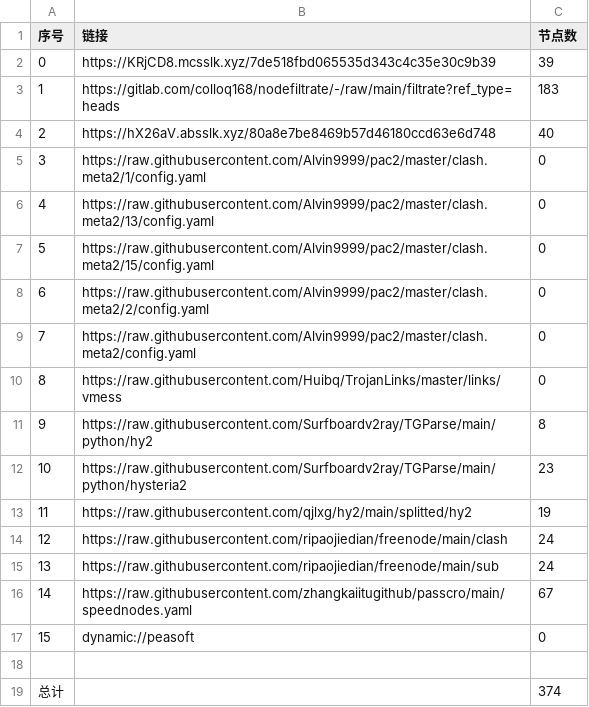
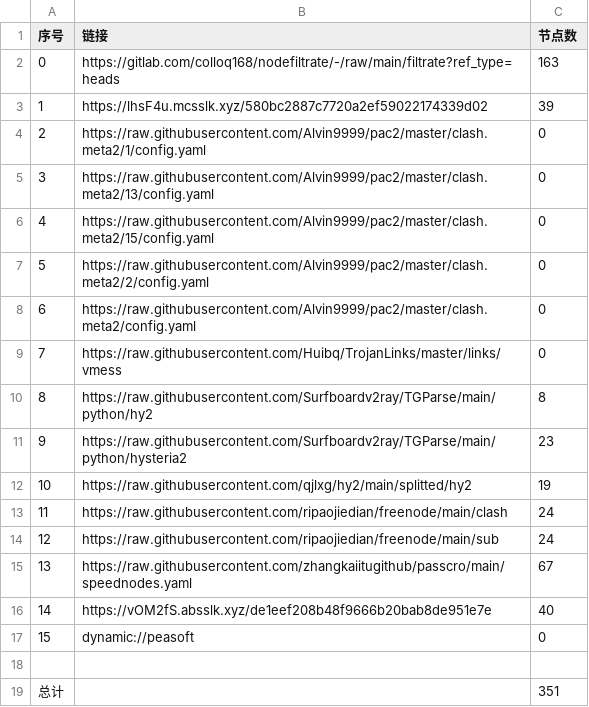
Before and after one commit to akflytiger/AutoMergePublicNodes, a CSV file: list_result.csv, drawn as a sheet; removed rows and columns are numbered as before the commit, all else as after; the diff names each change by its address in the sheet, - before the commit and + after, or states it on an @@ line.

```diff
--- a/list_result.csv
+++ b/list_result.csv
-row 2: 0 | https://KRjCD8.mcsslk.xyz/7de518fbd065535d343c4c35e30c9b39 | 39
@@ column A (序号) renumbered between rows 2 and 15 @@
-C2 (节点数): 183
+C2 (节点数): 163
-row 4: 2 | https://hX26aV.absslk.xyz/80a8e7be8469b57d46180ccd63e6d748 | 40
+row 3: 1 | https://lhsF4u.mcsslk.xyz/580bc2887c7720a2ef59022174339d02 | 39
+row 16: 14 | https://vOM2fS.absslk.xyz/de1eef208b48f9666b20bab8de951e7e | 40
-C19 (节点数): 374
+C19 (节点数): 351
```
Also changed, not shown: 34 other files.
